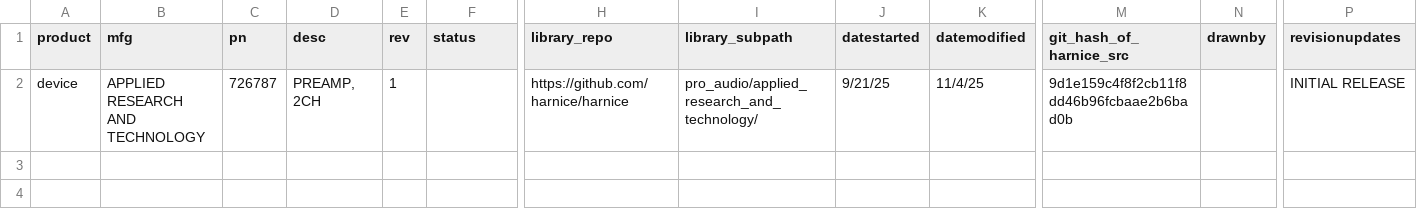
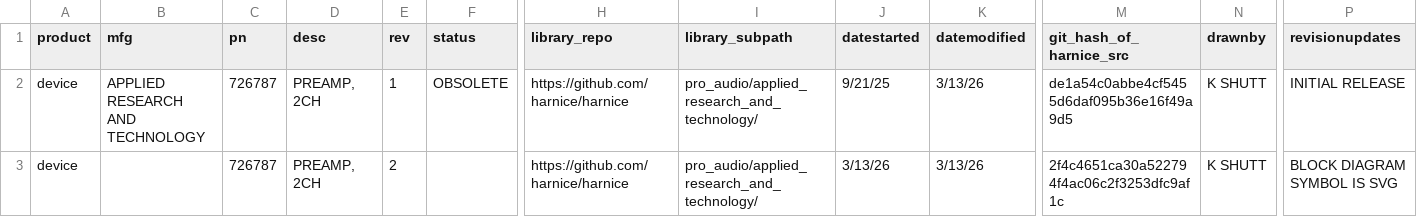
Before and after one commit to harnice/Harnice, a TSV file: library_public/Device/pro_audio/applied_research_and_technology/726787/726787-revision_history.tsv, drawn as a sheet; only a part is shown, gaps mark what is left out; rows hold the shown columns only; the diff names each change by its address in the sheet, - before the commit and + after, or states it on an @@ line.

```diff
--- a/library_public/Device/pro_audio/applied_research_and_technology/726787/726787-revision_history.tsv
+++ b/library_public/Device/pro_audio/applied_research_and_technology/726787/726787-revision_history.tsv
-F2 (status): (empty)
+F2 (status): OBSOLETE
-K2 (datemodified): 11/4/25
+K2 (datemodified): 3/13/26
-M2 (git_hash_of_harnice_src): 9d1e159c4f8f2cb11f8dd46b96fcbaae2b6bad0b
+M2 (git_hash_of_harnice_src): de1a54c0abbe4cf5455d6daf095b36e16f49a9d5
-N2 (drawnby): (empty)
+N2 (drawnby): K SHUTT
+row 3: device |  | 726787 | PREAMP, 2CH | 2 |  | https://github.com/harnice/harnice | pro_audio/applied_research_and_technology/ | 3/13/26 | 3/13/26 | 2f4c4651ca30a522794f4ac06c2f3253dfc9af1c | K SHUTT | BLOCK DIAGRAM SYMBOL IS SVG
```
Also changed, not shown: 4 other files.
